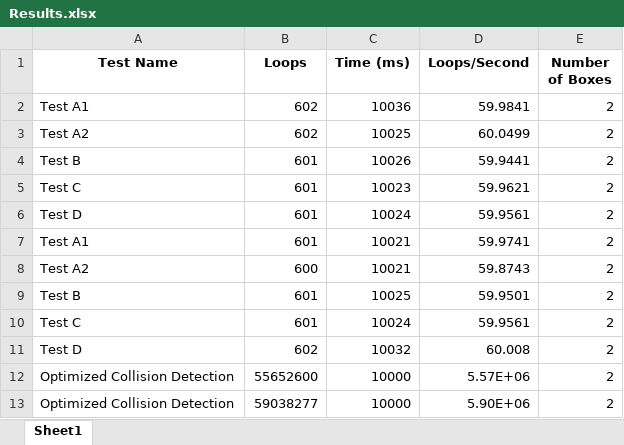
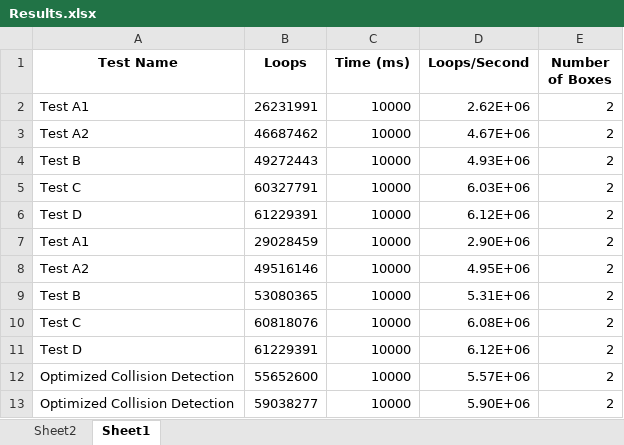
Before and after one commit to 102946740/COS30031-102946740, an Excel workbook: 25c - Spike - Measuring Performance & Optimisations/sample/Results.xlsx, sheet Sheet1, drawn as a sheet; values as stored, in another font and other column widths than the file's, no borders; the diff names each change by its address in the sheet, - before the commit and + after, or states it on an @@ line.

Commit message:
fixes to spike 25

```diff
--- a/25c - Spike - Measuring Performance & Optimisations/sample/Results.xlsx (sheet Sheet1)
+++ b/25c - Spike - Measuring Performance & Optimisations/sample/Results.xlsx (sheet Sheet1)
+sheet tab: Sheet2
-B2 (Loops): 602
+B2 (Loops): 26231991
-C2 (Time (ms)): 10036
+C2 (Time (ms)): 10000
-D2 (Loops/Second): 59.9841
+D2 (Loops/Second): 2.62E+06
-B3 (Loops): 602
+B3 (Loops): 46687462
-C3 (Time (ms)): 10025
+C3 (Time (ms)): 10000
-D3 (Loops/Second): 60.0499
+D3 (Loops/Second): 4.67E+06
-B4 (Loops): 601
+B4 (Loops): 49272443
-C4 (Time (ms)): 10026
+C4 (Time (ms)): 10000
-D4 (Loops/Second): 59.9441
+D4 (Loops/Second): 4.93E+06
-B5 (Loops): 601
+B5 (Loops): 60327791
-C5 (Time (ms)): 10023
+C5 (Time (ms)): 10000
-D5 (Loops/Second): 59.9621
+D5 (Loops/Second): 6.03E+06
-B6 (Loops): 601
+B6 (Loops): 61229391
-C6 (Time (ms)): 10024
+C6 (Time (ms)): 10000
-D6 (Loops/Second): 59.9561
+D6 (Loops/Second): 6.12E+06
-B7 (Loops): 601
+B7 (Loops): 29028459
-C7:C8 (Time (ms)): 10021
+C7:C8 (Time (ms)): 10000
-D7 (Loops/Second): 59.9741
+D7 (Loops/Second): 2.90E+06
-B8 (Loops): 600
+B8 (Loops): 49516146
-D8 (Loops/Second): 59.8743
+D8 (Loops/Second): 4.95E+06
-B9 (Loops): 601
+B9 (Loops): 53080365
-C9 (Time (ms)): 10025
+C9 (Time (ms)): 10000
-D9 (Loops/Second): 59.9501
+D9 (Loops/Second): 5.31E+06
-B10 (Loops): 601
+B10 (Loops): 60818076
-C10 (Time (ms)): 10024
+C10 (Time (ms)): 10000
-D10 (Loops/Second): 59.9561
+D10 (Loops/Second): 6.08E+06
-B11 (Loops): 602
+B11 (Loops): 61229391
-C11 (Time (ms)): 10032
+C11 (Time (ms)): 10000
-D11 (Loops/Second): 60.008
+D11 (Loops/Second): 6.12E+06
```
Also changed, not shown: charts or pictures, 3 other files.
